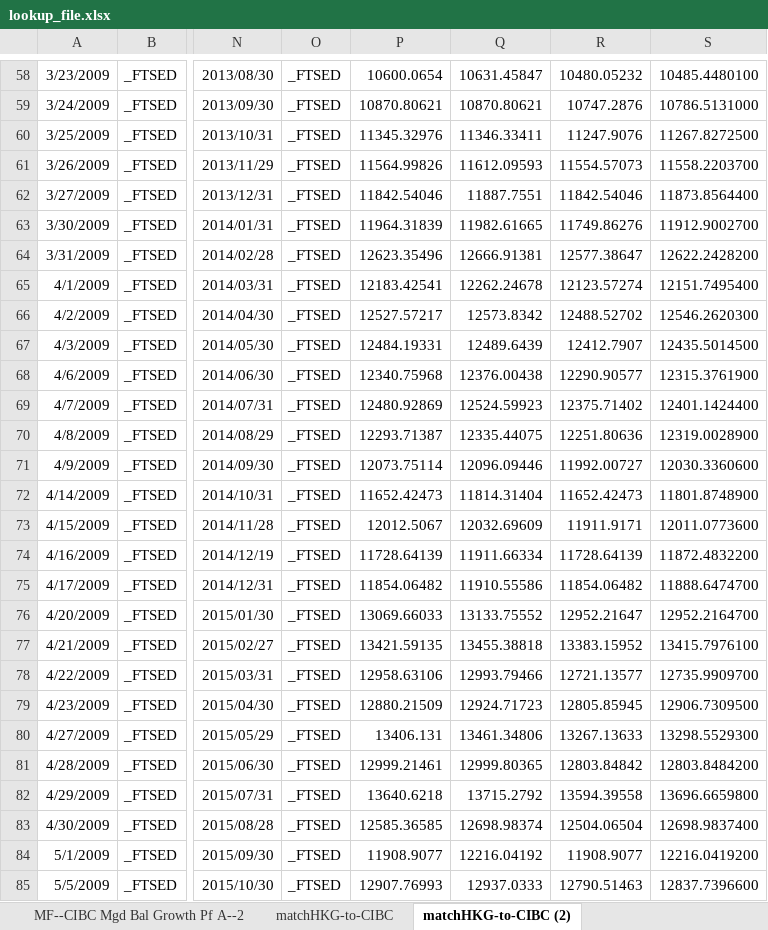
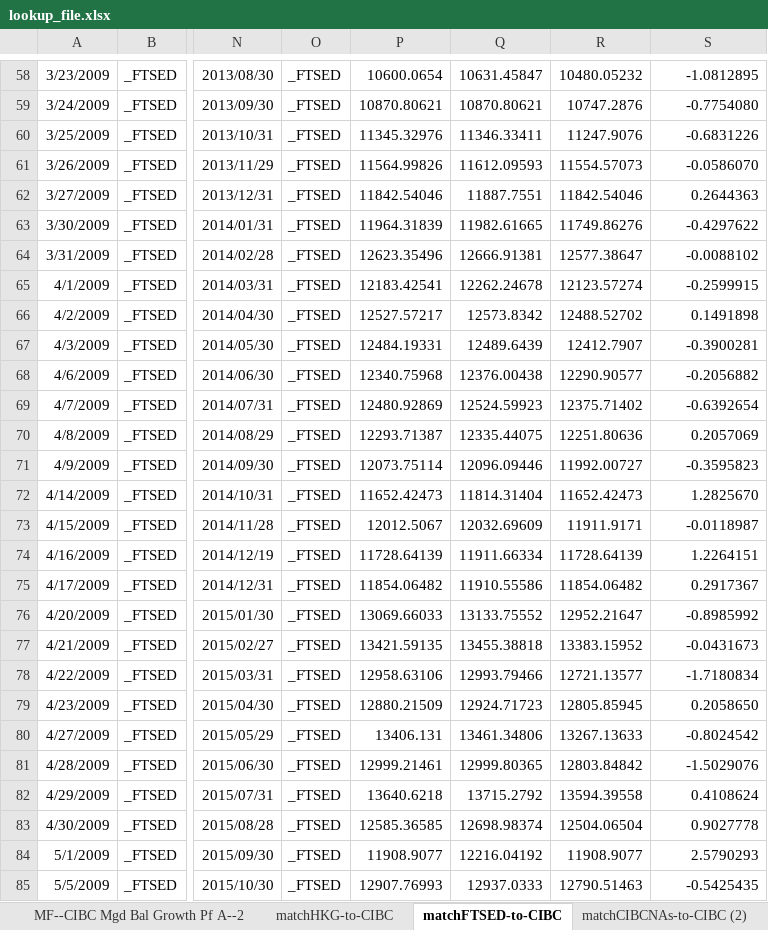
Before and after one commit to profilohack/ProfolioHackApp, an Excel workbook: csv-test/lookup_file.xlsx, sheet matchFTSED-to-CIBC, drawn as a sheet; only a part is shown, gaps mark what is left out; values as stored, in another font and other column widths than the file's, no borders; the diff covers the shown part only; the diff names each change by its address in the sheet, - before the commit and + after, or states it on an @@ line.

```diff
--- a/csv-test/lookup_file.xlsx (sheet matchFTSED-to-CIBC)
+++ b/csv-test/lookup_file.xlsx (sheet matchFTSED-to-CIBC)
-sheet tab: matchHKG-to-CIBC (2)
+sheet tab: matchFTSED-to-CIBC
+sheet tab: matchCIBCNAs-to-CIBC (2)
-S58: 10485.4480100
+S58: -1.0812895
-S59: 10786.5131000
+S59: -0.7754080
-S60: 11267.8272500
+S60: -0.6831226
-S61: 11558.2203700
+S61: -0.0586070
-S62: 11873.8564400
+S62: 0.2644363
-S63: 11912.9002700
+S63: -0.4297622
-S64: 12622.2428200
+S64: -0.0088102
-S65: 12151.7495400
+S65: -0.2599915
-S66: 12546.2620300
+S66: 0.1491898
-S67: 12435.5014500
+S67: -0.3900281
-S68: 12315.3761900
+S68: -0.2056882
-S69: 12401.1424400
+S69: -0.6392654
-S70: 12319.0028900
+S70: 0.2057069
-S71: 12030.3360600
+S71: -0.3595823
-S72: 11801.8748900
+S72: 1.2825670
-S73: 12011.0773600
+S73: -0.0118987
-S74: 11872.4832200
+S74: 1.2264151
-S75: 11888.6474700
+S75: 0.2917367
-S76: 12952.2164700
+S76: -0.8985992
-S77: 13415.7976100
+S77: -0.0431673
-S78: 12735.9909700
+S78: -1.7180834
-S79: 12906.7309500
+S79: 0.2058650
-S80: 13298.5529300
+S80: -0.8024542
-S81: 12803.8484200
+S81: -1.5029076
-S82: 13696.6659800
+S82: 0.4108624
-S83: 12698.9837400
+S83: 0.9027778
-S84: 12216.0419200
+S84: 2.5790293
-S85: 12837.7396600
+S85: -0.5425435
```
Also changed, not shown: 101 edited cells elsewhere in this sheet, 2 other files.
